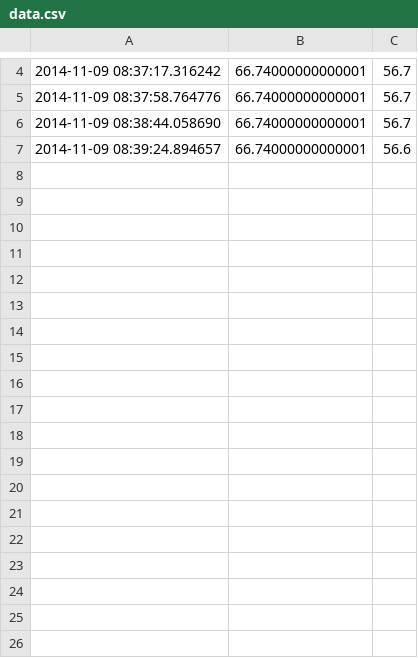
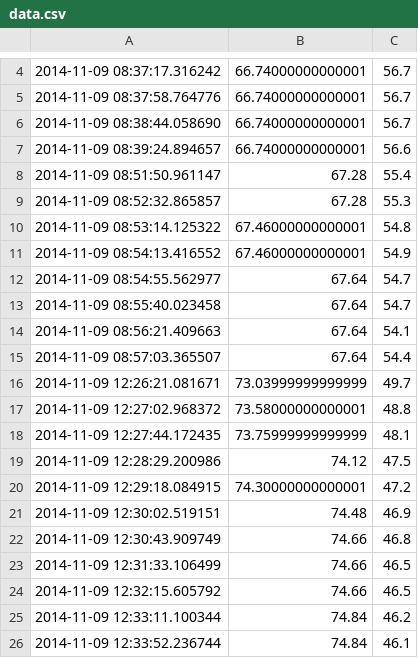
Before and after one commit to Frankenberrypi/Plotter, a CSV file: data.csv, drawn as a sheet; only a part is shown, gaps mark what is left out; the diff names each change by its address in the sheet, - before the commit and + after, or states it on an @@ line.

Commit message:
Another more complete data file

```diff
--- a/data.csv
+++ b/data.csv
+row 8: 2014-11-09 08:51:50.961147 | 67.28 | 55.4
+row 9: 2014-11-09 08:52:32.865857 | 67.28 | 55.3
+row 10: 2014-11-09 08:53:14.125322 | 67.46000000000001 | 54.8
+row 11: 2014-11-09 08:54:13.416552 | 67.46000000000001 | 54.9
+row 12: 2014-11-09 08:54:55.562977 | 67.64 | 54.7
+row 13: 2014-11-09 08:55:40.023458 | 67.64 | 54.7
+row 14: 2014-11-09 08:56:21.409663 | 67.64 | 54.1
+row 15: 2014-11-09 08:57:03.365507 | 67.64 | 54.4
+row 16: 2014-11-09 12:26:21.081671 | 73.03999999999999 | 49.7
+row 17: 2014-11-09 12:27:02.968372 | 73.58000000000001 | 48.8
+row 18: 2014-11-09 12:27:44.172435 | 73.75999999999999 | 48.1
+row 19: 2014-11-09 12:28:29.200986 | 74.12 | 47.5
+row 20: 2014-11-09 12:29:18.084915 | 74.30000000000001 | 47.2
+row 21: 2014-11-09 12:30:02.519151 | 74.48 | 46.9
+row 22: 2014-11-09 12:30:43.909749 | 74.66 | 46.8
+row 23: 2014-11-09 12:31:33.106499 | 74.66 | 46.5
+row 24: 2014-11-09 12:32:15.605792 | 74.66 | 46.5
+row 25: 2014-11-09 12:33:11.100344 | 74.84 | 46.2
+row 26: 2014-11-09 12:33:52.236744 | 74.84 | 46.1
```
